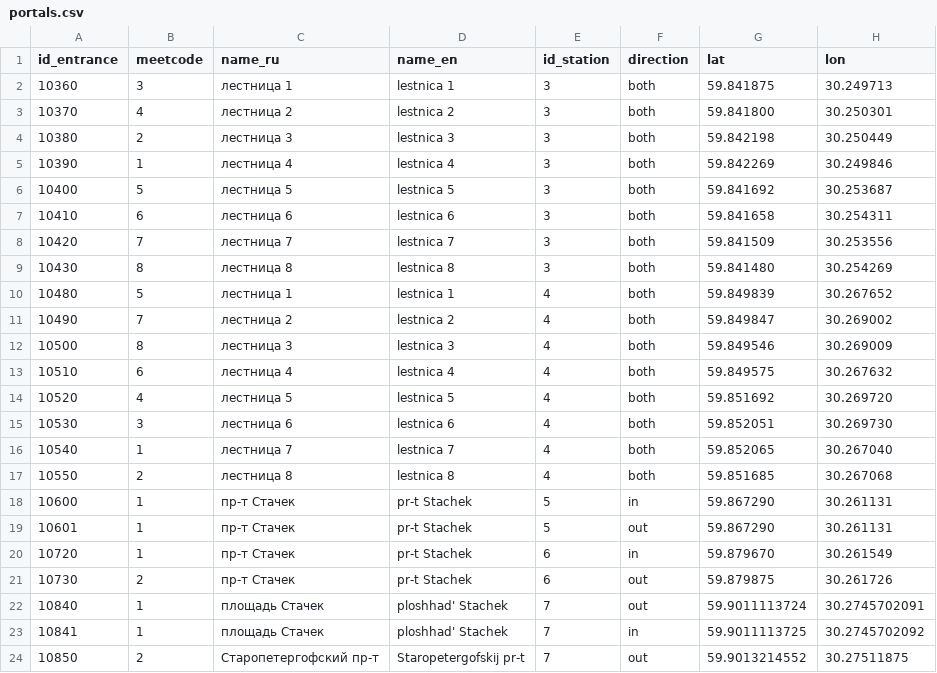
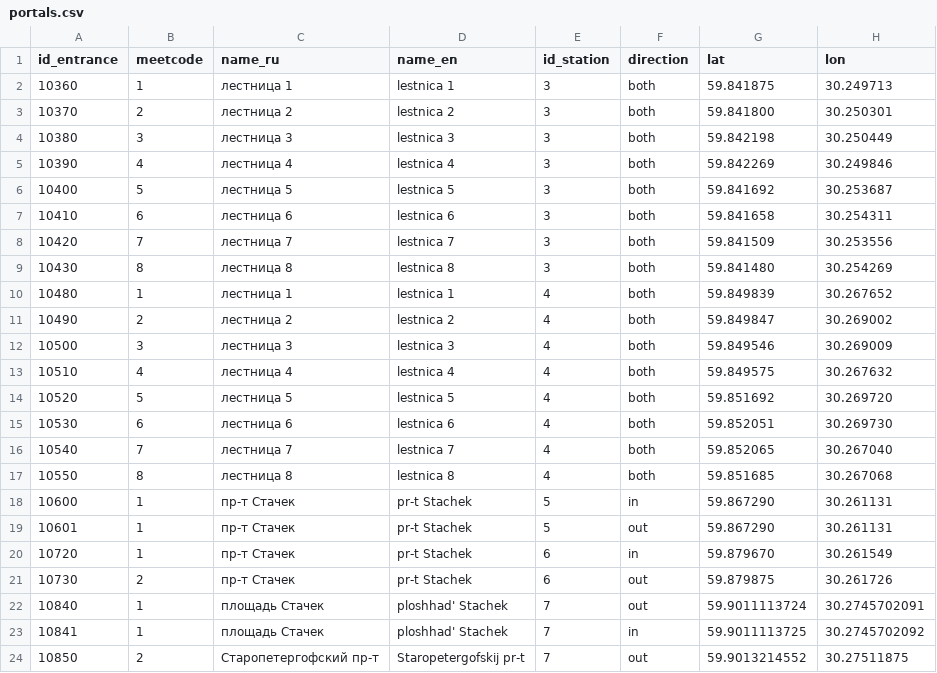
Before and after one commit to nextgis/metro4all, a CSV file: data/spb/portals.csv, drawn as a sheet; only a part is shown; the diff names each change by its address in the sheet, - before the commit and + after, or states it on an @@ line.

```diff
--- a/data/spb/portals.csv
+++ b/data/spb/portals.csv
-B2 (meetcode): 3
+B2 (meetcode): 1
-B3 (meetcode): 4
+B3 (meetcode): 2
-B4 (meetcode): 2
+B4 (meetcode): 3
-B5 (meetcode): 1
+B5 (meetcode): 4
-B10 (meetcode): 5
+B10 (meetcode): 1
-B11 (meetcode): 7
+B11 (meetcode): 2
-B12 (meetcode): 8
+B12 (meetcode): 3
-B13 (meetcode): 6
+B13 (meetcode): 4
-B14 (meetcode): 4
+B14 (meetcode): 5
-B15 (meetcode): 3
+B15 (meetcode): 6
-B16 (meetcode): 1
+B16 (meetcode): 7
-B17 (meetcode): 2
+B17 (meetcode): 8
```
Also changed, not shown: 3 other files.
